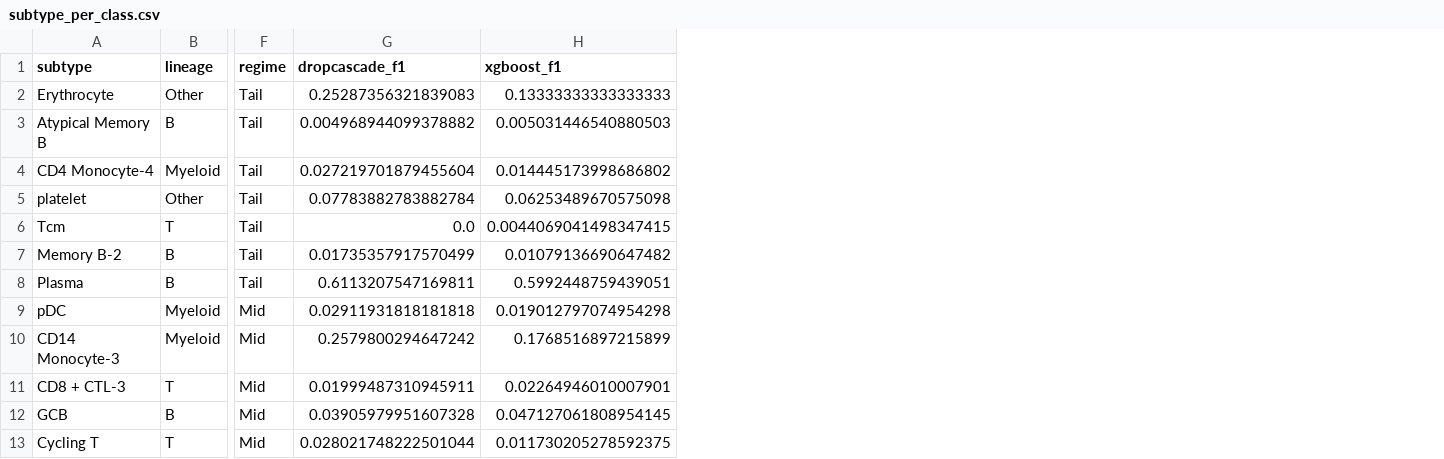
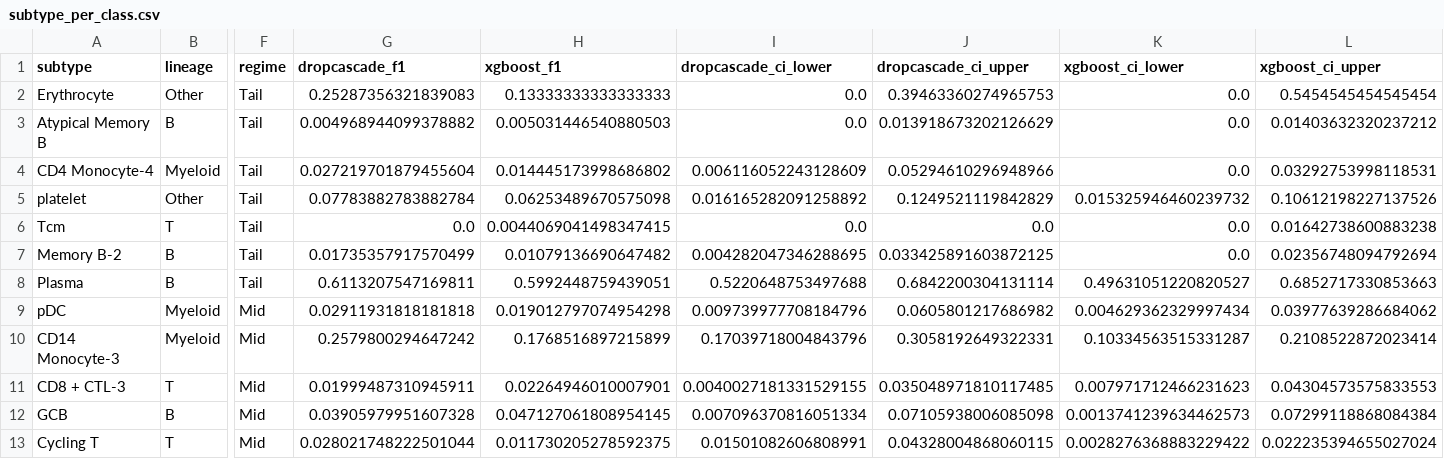
Before and after one commit to Yiling-Ma/-ICLR--APT, a CSV file: analysis/generated/subtype_per_class.csv, drawn as a sheet; only a part is shown, gaps mark what is left out; the diff names each change by its address in the sheet, - before the commit and + after, or states it on an @@ line.

Commit message:
Strengthen subtype support analysis

```diff
--- a/analysis/generated/subtype_per_class.csv
+++ b/analysis/generated/subtype_per_class.csv
+column I (dropcascade_ci_lower), rows 2-13: 0.0 | 0.0 | 0.006116052243128609 | 0.016165282091258892 | 0.0 | 0.004282047346288695 | 0.5220648753497688 | 0.009739977708184796 | 0.17039718004843796 | 0.0040027181331529155 | 0.007096370816051334 | 0.01501082606808991
+column J (dropcascade_ci_upper), rows 2-13: 0.39463360274965753 | 0.013918673202126629 | 0.05294610296948966 | 0.1249521119842829 | 0.0 | 0.033425891603872125 | 0.6842200304131114 | 0.0605801217686982 | 0.3058192649322331 | 0.035048971810117485 | 0.07105938006085098 | 0.04328004868060115
+column K (xgboost_ci_lower), rows 2-13: 0.0 | 0.0 | 0.0 | 0.015325946460239732 | 0.0 | 0.0 | 0.49631051220820527 | 0.004629362329997434 | 0.10334563515331287 | 0.007971712466231623 | 0.0013741239634462573 | 0.0028276368883229422
+column L (xgboost_ci_upper), rows 2-13: 0.5454545454545454 | 0.01403632320237212 | 0.03292753998118531 | 0.10612198227137526 | 0.01642738600883238 | 0.02356748094792694 | 0.6852717330853663 | 0.03977639286684062 | 0.2108522872023414 | 0.04304573575833553 | 0.07299118868084384 | 0.022235394655027024
```
Also changed, not shown: analysis/generated/subtype_model_summary.csv, 10 other files.
